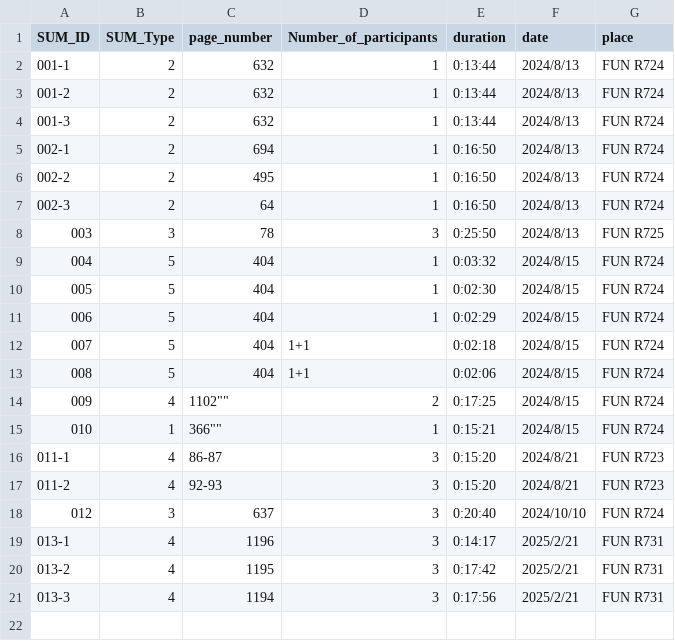
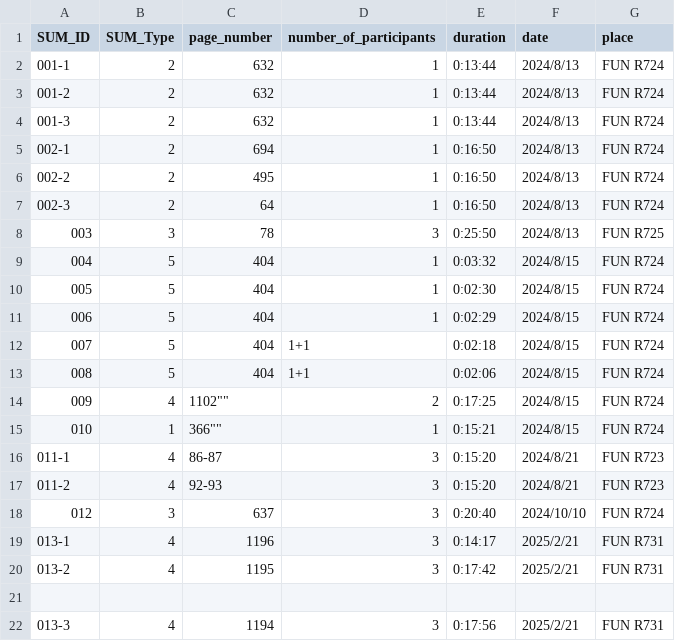
Before and after one commit to hs0517/Stats.Hakodate, a CSV file: workshop-overview.csv, drawn as a sheet.

Commit message:
Update workshop-overview.csv

```diff
--- a/workshop-overview.csv
+++ b/workshop-overview.csv
@@ -1,2 +1,2 @@
-"SUM_ID","SUM_Type","page_number","Number_of_participants","duration","date","place"
+"SUM_ID","SUM_Type","page_number","number_of_participants","duration","date","place"
 "001-1","2","632","1","0:13:44","2024/8/13","FUN R724"
@@ -20,2 +20,3 @@
 "013-2","4","1195","3","0:17:42","2025/2/21","FUN R731"
+
 "013-3","4","1194","3","0:17:56","2025/2/21","FUN R731"
```
